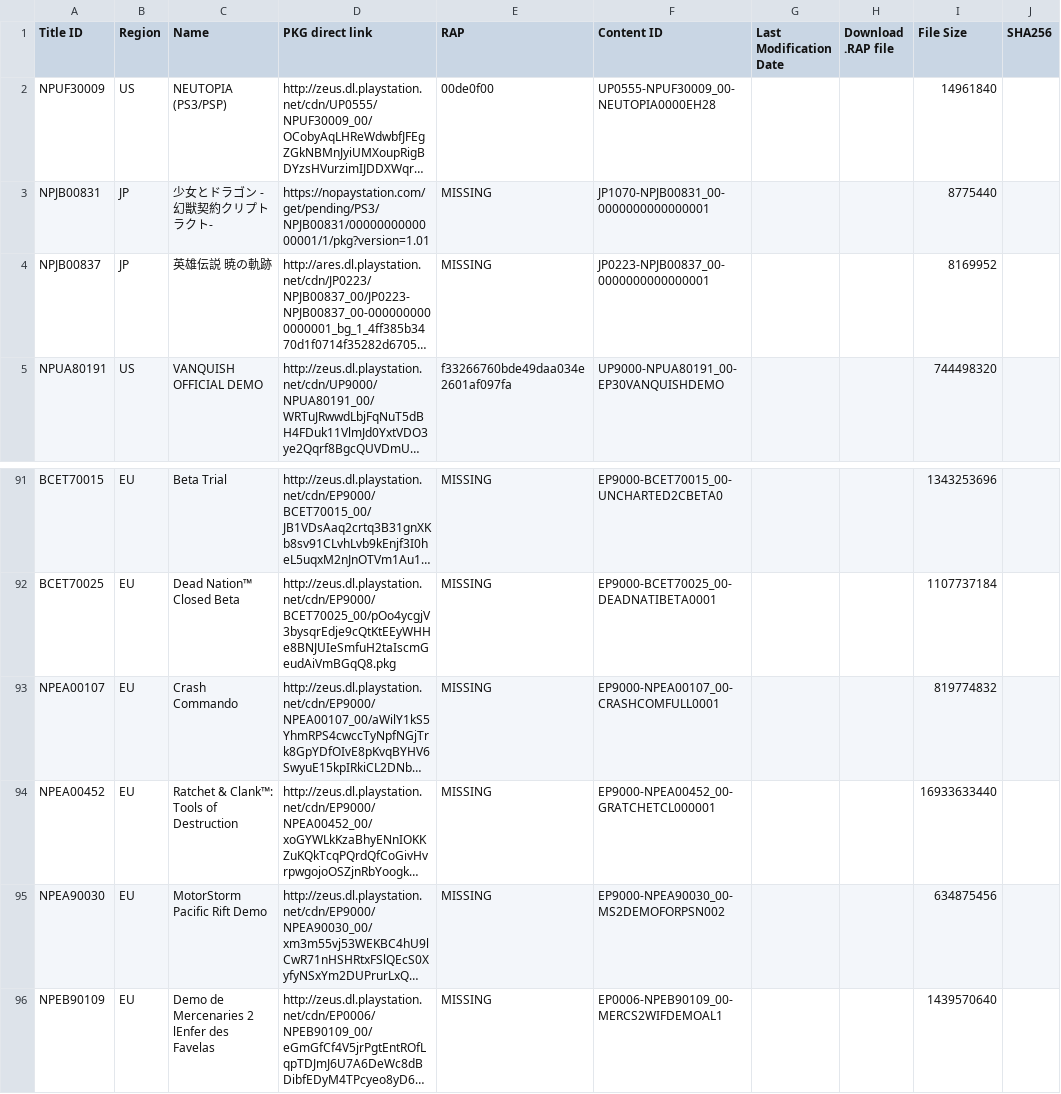
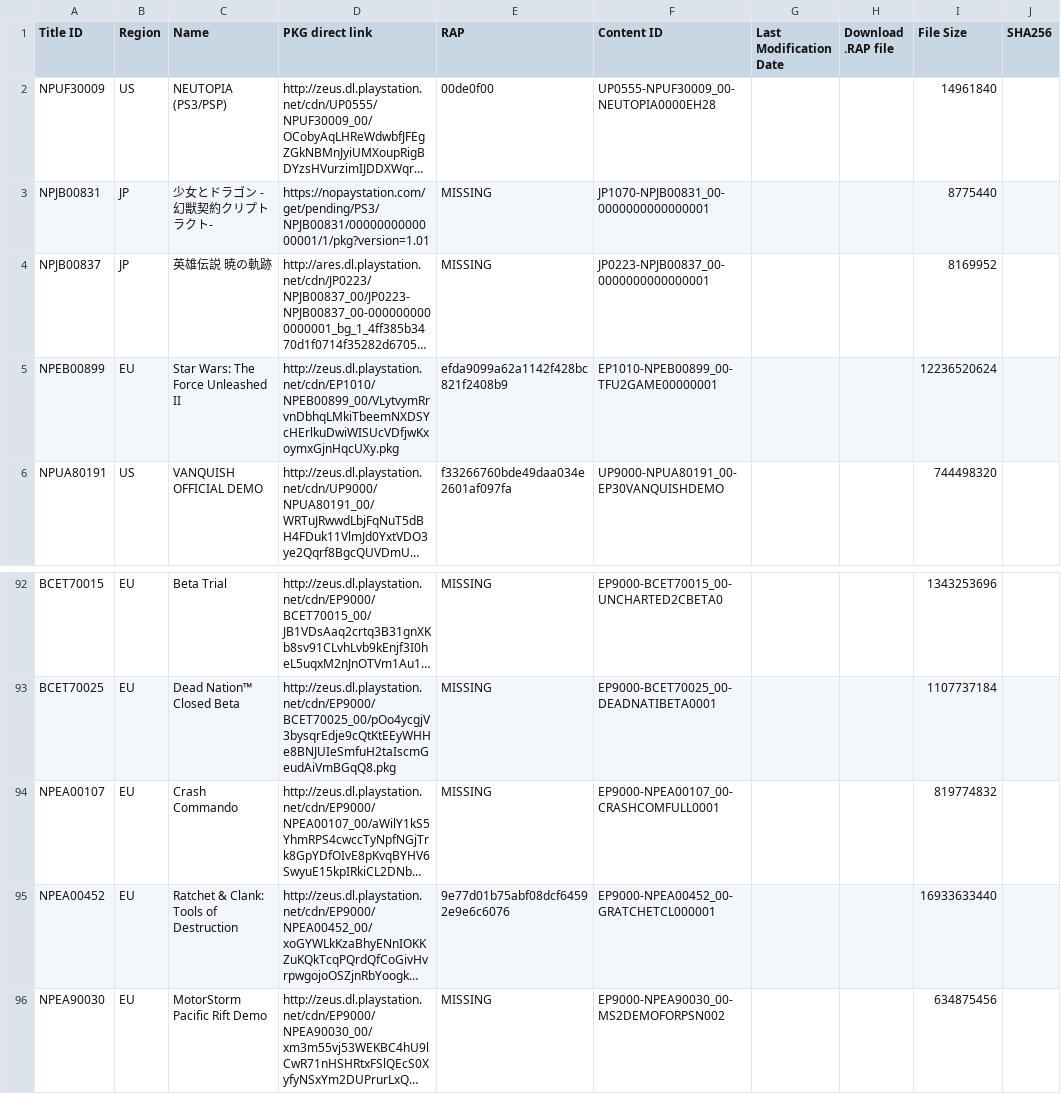
Before and after one commit to PS3-Pro/PSN-Content, a TSV file: resources/database/official/pending/games.tsv, drawn as a sheet; only a part is shown, gaps mark what is left out; the shorter side is filled out with more unchanged rows; long unchanged cells end in …; addresses are those after the commit; the diff names each change by its address in the sheet, - before the commit and + after, or states it on an @@ line.

Commit message:
Auto-update: Synchronized with NoPayStation (Official & Pending)

```diff
--- a/resources/database/official/pending/games.tsv
+++ b/resources/database/official/pending/games.tsv
+row 5: NPEB00899 | EU | Star Wars: The Force Unleashed II | http://zeus.dl.playstation.net/cdn/EP1010/NPEB00899_00/VLytvymRrvnDbhqLMkiTbeemNXDSYcHErlkuDwiWISUcVDfjwKxoymxGjnHqcUXy.pkg | efda9099a62a1142f428bc821f2408b9 | EP1010-NPEB00899_00-TFU2GAME00000001 |  |  | 12236520624
-C95 (Name): Ratchet & Clank™: Tools of Destruction
+C95 (Name): Ratchet & Clank: Tools of Destruction
-E95 (RAP): MISSING
+E95 (RAP): 9e77d01b75abf08dcf64592e9e6c6076
```
Also changed, not shown: 1 other file.
